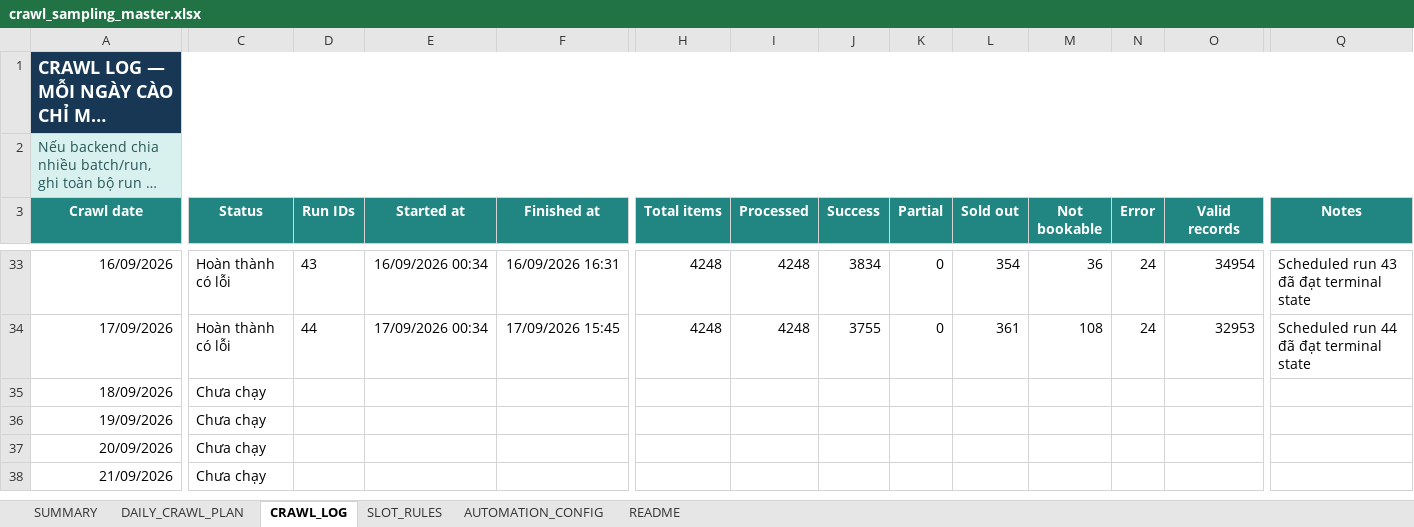
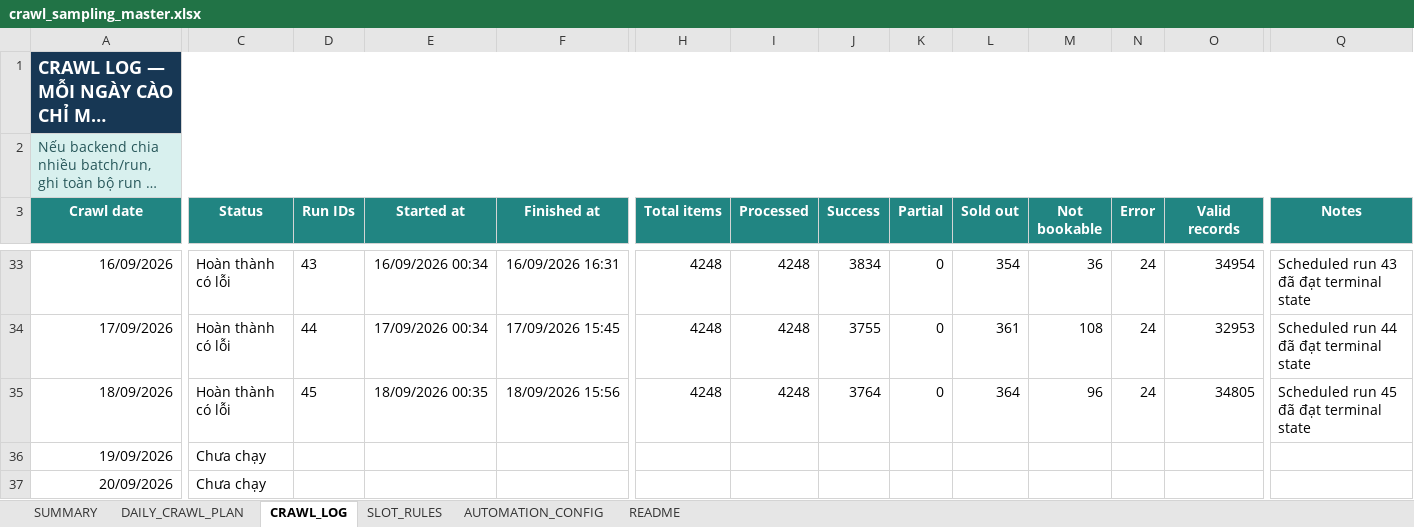
Before and after one commit to Andnm/capstone-master, an Excel workbook: outputs/crawl-data-planner-20260816/crawl_sampling_master.xlsx, sheet CRAWL_LOG, drawn as a sheet; only a part is shown, gaps mark what is left out; the shorter side is filled out with more unchanged rows; long unchanged cells end in …; values as stored, in another font and other column widths than the file's, no borders; conditional formats and table styles not drawn; the diff names each change by its address in the sheet, - before the commit and + after, or states it on an @@ line.

```diff
--- a/outputs/crawl-data-planner-20260816/crawl_sampling_master.xlsx (sheet CRAWL_LOG)
+++ b/outputs/crawl-data-planner-20260816/crawl_sampling_master.xlsx (sheet CRAWL_LOG)
-C35 (Status): Chưa chạy
+C35 (Status): Hoàn thành có lỗi
-D35 (Run IDs): (empty)
+D35 (Run IDs): 45
-E35 (Started at): (empty)
+E35 (Started at): 18/09/2026 00:35
-F35 (Finished at): (empty)
+F35 (Finished at): 18/09/2026 15:56
-H35 (Total items): (empty)
+H35 (Total items): 4248
-I35 (Processed): (empty)
+I35 (Processed): 4248
-J35 (Success): (empty)
+J35 (Success): 3764
-K35 (Partial): (empty)
+K35 (Partial): 0
-L35 (Sold out): (empty)
+L35 (Sold out): 364
-M35 (Not bookable): (empty)
+M35 (Not bookable): 96
-N35 (Error): (empty)
+N35 (Error): 24
-O35 (Valid records): (empty)
+O35 (Valid records): 34805
-Q35 (Notes): (empty)
+Q35 (Notes): Scheduled run 45 đã đạt terminal state
```
Also changed, not shown: outputs/vps-crawl-planner-20260823/vps_crawl_sampling_master.xlsx.
